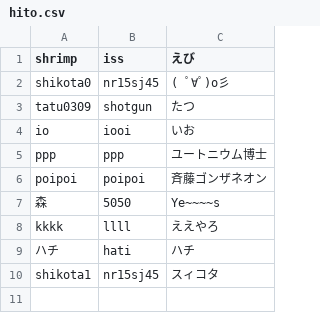
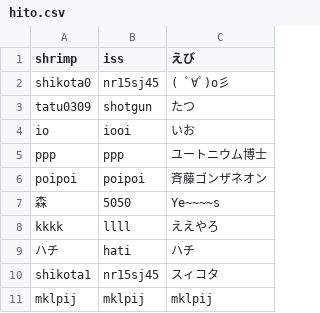
Before and after one commit to ioioiof/PHPTraining, a CSV file: PHPTraining/cprogram/hito.csv, drawn as a sheet; the diff names each change by its address in the sheet, - before the commit and + after, or states it on an @@ line.

```diff
--- a/PHPTraining/cprogram/hito.csv
+++ b/PHPTraining/cprogram/hito.csv
+row 11: mklpij | mklpij | mklpij
```
Also changed, not shown: PHPTraining/phpkadai/de.csv, 4 other files.
